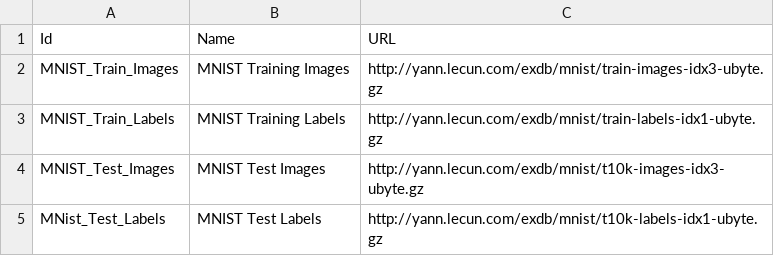
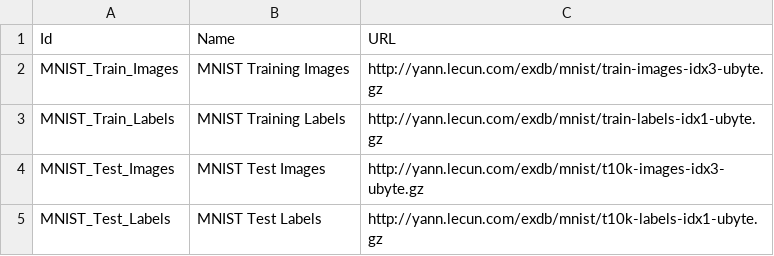
Before and after one commit to dadamsncsa/mnistExample, a CSV file: c3/dtitraining/mnistExercise/seed/CanonicalIDXFile/IDXFile.csv, drawn as a sheet.

```diff
--- a/c3/dtitraining/mnistExercise/seed/CanonicalIDXFile/IDXFile.csv
+++ b/c3/dtitraining/mnistExercise/seed/CanonicalIDXFile/IDXFile.csv
@@ -4,2 +4,2 @@ MNIST_Train_Labels,MNIST Training Labels,http://yann.lecun.com/exdb/mnist/train-
 MNIST_Test_Images,MNIST Test Images,http://yann.lecun.com/exdb/mnist/t10k-images-idx3-ubyte.gz
-MNist_Test_Labels,MNIST Test Labels,http://yann.lecun.com/exdb/mnist/t10k-labels-idx1-ubyte.gz
+MNIST_Test_Labels,MNIST Test Labels,http://yann.lecun.com/exdb/mnist/t10k-labels-idx1-ubyte.gz
```
Also changed, not shown: 3 other files.
